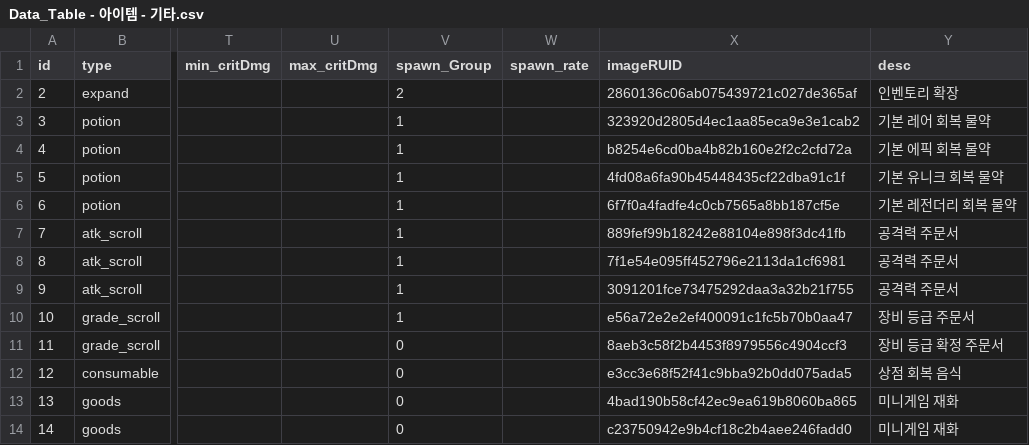
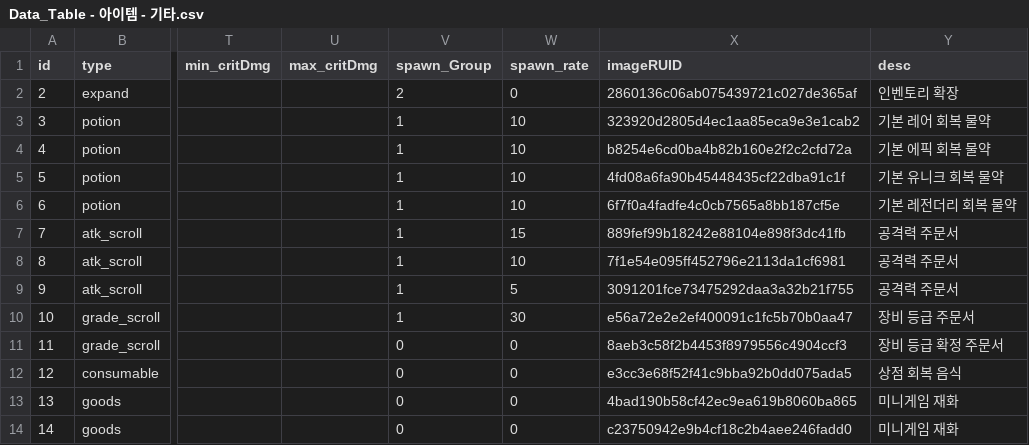
Before and after one commit to tigerlow0723-blip/MapleWorld, a CSV file: Lucky_Backpack/RootDesk/MyDesk/DataSet/Data_Table - 아이템 - 기타.csv, drawn as a sheet; only a part is shown, gaps mark what is left out; the diff names each change by its address in the sheet, - before the commit and + after, or states it on an @@ line.

```diff
--- a/Lucky_Backpack/RootDesk/MyDesk/DataSet/Data_Table - 아이템 - 기타.csv
+++ b/Lucky_Backpack/RootDesk/MyDesk/DataSet/Data_Table - 아이템 - 기타.csv
-W2 (spawn_rate): (empty)
+W2 (spawn_rate): 0
-W3:W6 (spawn_rate): (empty)
+W3:W6 (spawn_rate): 10
-W7 (spawn_rate): (empty)
+W7 (spawn_rate): 15
-W8 (spawn_rate): (empty)
+W8 (spawn_rate): 10
-W9 (spawn_rate): (empty)
+W9 (spawn_rate): 5
-W10 (spawn_rate): (empty)
+W10 (spawn_rate): 30
-W11:W14 (spawn_rate): (empty)
+W11:W14 (spawn_rate): 0
```
Also changed, not shown: Lucky_Backpack/RootDesk/MyDesk/DataSet/Data_Table - 아이템 - 방어구.csv, 1 other file.
